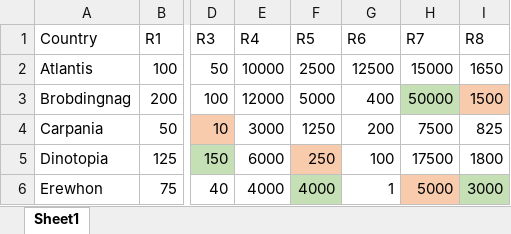
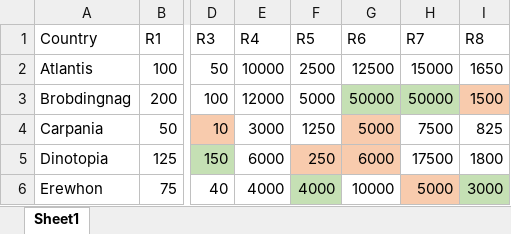
Before and after one commit to aaronw99/ai_project, an Excel workbook: test_initial_states/game_initial_state.xlsx, sheet Sheet1, drawn as a sheet; only a part is shown, gaps mark what is left out; values as stored, in another font and other column widths than the file's, no borders; the diff names each change by its address in the sheet, - before the commit and + after, or states it on an @@ line.

Commit message:
phase 2 of resource game

```diff
--- a/test_initial_states/game_initial_state.xlsx (sheet Sheet1)
+++ b/test_initial_states/game_initial_state.xlsx (sheet Sheet1)
-G3 (R6): 400
+G3 (R6): 50000
-G3 fill: none
+G3 fill: #C5E0B4
-G4 (R6): 200
+G4 (R6): 5000
-G4:G5 fill: none
+G4:G5 fill: #F8CBAD
-G5 (R6): 100
+G5 (R6): 6000
-G6 (R6): 1
+G6 (R6): 10000
```
Also changed, not shown: 5 other files.
